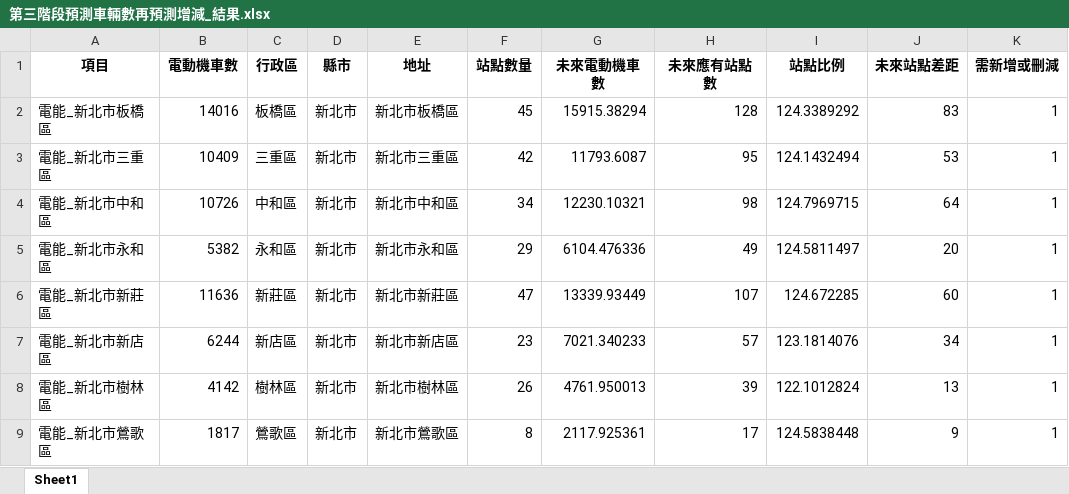
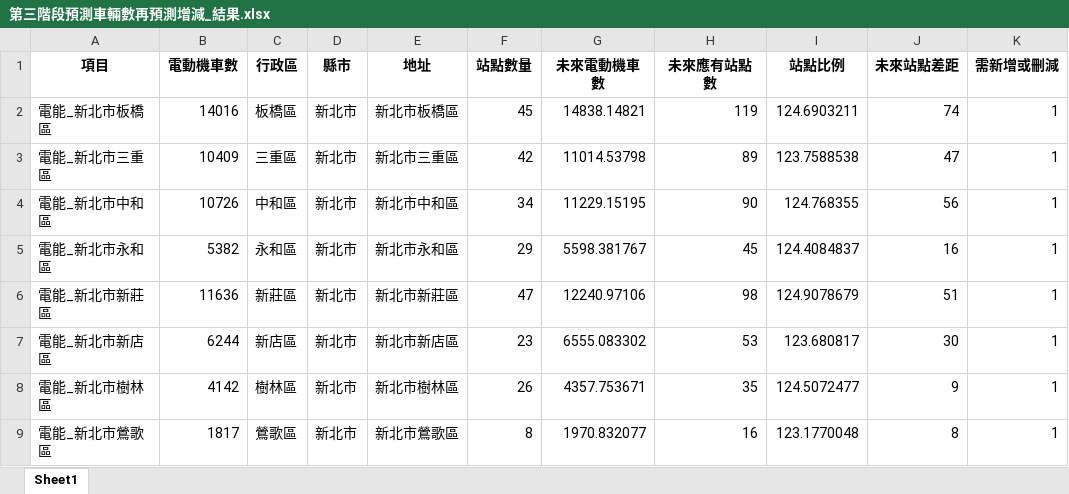
Before and after one commit to 8jp6/TVDI_python, an Excel workbook: testing/AI/第三階段預測車輛數再預測增減_結果.xlsx, sheet Sheet1, drawn as a sheet; only a part is shown; values as stored, in another font and other column widths than the file's, no borders; the diff covers the shown part only; the diff names each change by its address in the sheet, - before the commit and + after, or states it on an @@ line.

```diff
--- a/testing/AI/第三階段預測車輛數再預測增減_結果.xlsx (sheet Sheet1)
+++ b/testing/AI/第三階段預測車輛數再預測增減_結果.xlsx (sheet Sheet1)
-G2 (未來電動機車數): 15915.38294
+G2 (未來電動機車數): 14838.14821
-H2 (未來應有站點數): 128
+H2 (未來應有站點數): 119
-I2 (站點比例): 124.3389292
+I2 (站點比例): 124.6903211
-J2 (未來站點差距): 83
+J2 (未來站點差距): 74
-G3 (未來電動機車數): 11793.6087
+G3 (未來電動機車數): 11014.53798
-H3 (未來應有站點數): 95
+H3 (未來應有站點數): 89
-I3 (站點比例): 124.1432494
+I3 (站點比例): 123.7588538
-J3 (未來站點差距): 53
+J3 (未來站點差距): 47
-G4 (未來電動機車數): 12230.10321
+G4 (未來電動機車數): 11229.15195
-H4 (未來應有站點數): 98
+H4 (未來應有站點數): 90
-I4 (站點比例): 124.7969715
+I4 (站點比例): 124.768355
-J4 (未來站點差距): 64
+J4 (未來站點差距): 56
-G5 (未來電動機車數): 6104.476336
+G5 (未來電動機車數): 5598.381767
-H5 (未來應有站點數): 49
+H5 (未來應有站點數): 45
-I5 (站點比例): 124.5811497
+I5 (站點比例): 124.4084837
-J5 (未來站點差距): 20
+J5 (未來站點差距): 16
-G6 (未來電動機車數): 13339.93449
+G6 (未來電動機車數): 12240.97106
-H6 (未來應有站點數): 107
+H6 (未來應有站點數): 98
-I6 (站點比例): 124.672285
+I6 (站點比例): 124.9078679
-J6 (未來站點差距): 60
+J6 (未來站點差距): 51
-G7 (未來電動機車數): 7021.340233
+G7 (未來電動機車數): 6555.083302
-H7 (未來應有站點數): 57
+H7 (未來應有站點數): 53
-I7 (站點比例): 123.1814076
+I7 (站點比例): 123.680817
-J7 (未來站點差距): 34
+J7 (未來站點差距): 30
-G8 (未來電動機車數): 4761.950013
+G8 (未來電動機車數): 4357.753671
-H8 (未來應有站點數): 39
+H8 (未來應有站點數): 35
-I8 (站點比例): 122.1012824
+I8 (站點比例): 124.5072477
-J8 (未來站點差距): 13
+J8 (未來站點差距): 9
-G9 (未來電動機車數): 2117.925361
+G9 (未來電動機車數): 1970.832077
-H9 (未來應有站點數): 17
+H9 (未來應有站點數): 16
-I9 (站點比例): 124.5838448
+I9 (站點比例): 123.1770048
-J9 (未來站點差距): 9
+J9 (未來站點差距): 8
```
Also changed, not shown: 84 added rows and 617 edited cells elsewhere in this sheet, testing/AI/每欄未來新增數量預測.xlsx, 18 other files.
